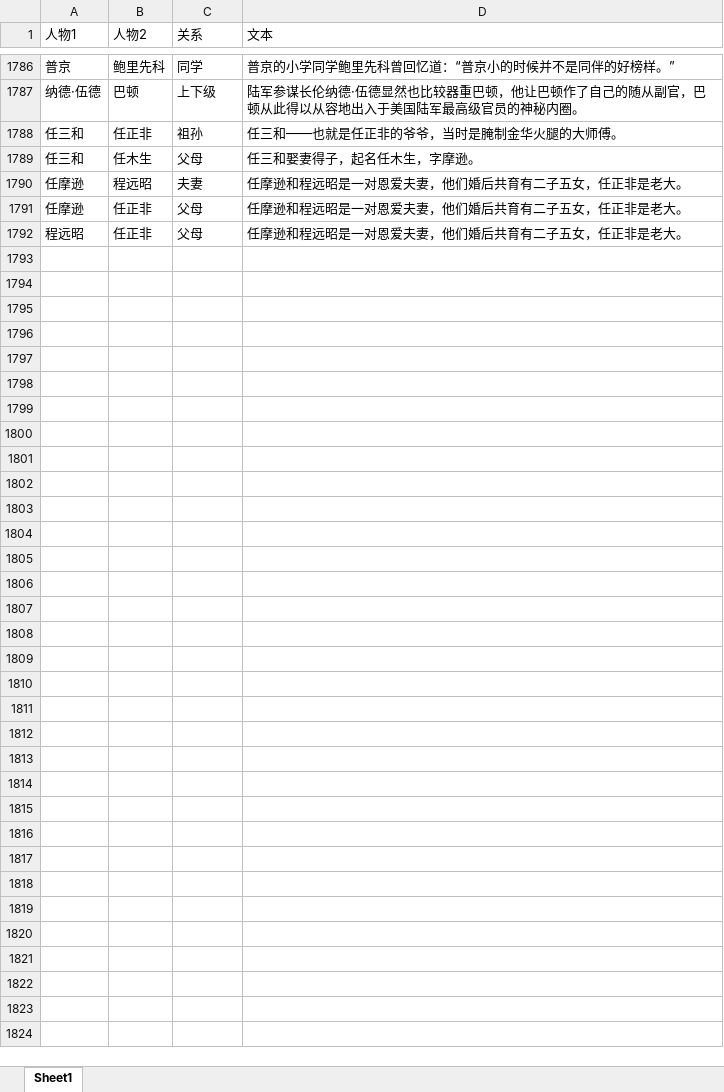
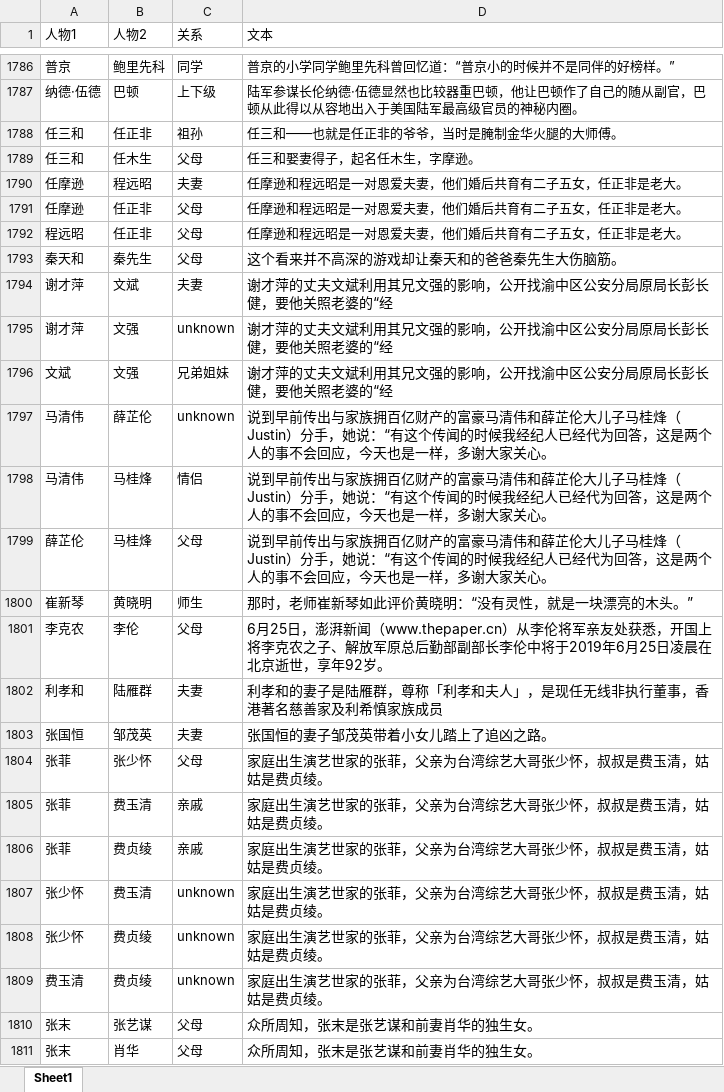
Before and after one commit to percent4/people_relation_extract, an Excel workbook: data/人物关系表.xlsx, sheet Sheet1, drawn as a sheet; only a part is shown, gaps mark what is left out; values as stored, in another font and other column widths than the file's, no borders; the diff covers the shown part only; the diff names each change by its address in the sheet, - before the commit and + after, or states it on an @@ line.

```diff
--- a/data/人物关系表.xlsx (sheet Sheet1)
+++ b/data/人物关系表.xlsx (sheet Sheet1)
+row 1793: 秦天和 | 秦先生 | 父母 | 这个看来并不高深的游戏却让秦天和的爸爸秦先生大伤脑筋。
+row 1794: 谢才萍 | 文斌 | 夫妻 | 谢才萍的丈夫文斌利用其兄文强的影响，公开找渝中区公安分局原局长彭长健，要他关照老婆的“经
+row 1795: 谢才萍 | 文强 | unknown | 谢才萍的丈夫文斌利用其兄文强的影响，公开找渝中区公安分局原局长彭长健，要他关照老婆的“经
+row 1796: 文斌 | 文强 | 兄弟姐妹 | 谢才萍的丈夫文斌利用其兄文强的影响，公开找渝中区公安分局原局长彭长健，要他关照老婆的“经
+row 1797: 马清伟 | 薛芷伦 | unknown | 说到早前传出与家族拥百亿财产的富豪马清伟和薛芷伦大儿子马桂烽（Justin）分手，她说：“有这个传闻的时候我经纪人已经代为回答，这是两个人的事不会回应，今天也是一样，多谢大家关心。
+row 1798: 马清伟 | 马桂烽 | 情侣 | 说到早前传出与家族拥百亿财产的富豪马清伟和薛芷伦大儿子马桂烽（Justin）分手，她说：“有这个传闻的时候我经纪人已经代为回答，这是两个人的事不会回应，今天也是一样，多谢大家关心。
+row 1799: 薛芷伦 | 马桂烽 | 父母 | 说到早前传出与家族拥百亿财产的富豪马清伟和薛芷伦大儿子马桂烽（Justin）分手，她说：“有这个传闻的时候我经纪人已经代为回答，这是两个人的事不会回应，今天也是一样，多谢大家关心。
+row 1800: 崔新琴 | 黄晓明 | 师生 | 那时，老师崔新琴如此评价黄晓明：“没有灵性，就是一块漂亮的木头。”
+row 1801: 李克农 | 李伦 | 父母 | 6月25日，澎湃新闻（www.thepaper.cn）从李伦将军亲友处获悉，开国上将李克农之子、解放军原总后勤部副部长李伦中将于2019年6月25日凌晨在北京逝世，享年92岁。
+row 1802: 利孝和 | 陆雁群 | 夫妻 | 利孝和的妻子是陆雁群，尊称「利孝和夫人」，是现任无线非执行董事，香港著名慈善家及利希慎家族成员
+row 1803: 张国恒 | 邹茂英 | 夫妻 | 张国恒的妻子邹茂英带着小女儿踏上了追凶之路。
+row 1804: 张菲 | 张少怀 | 父母 | 家庭出生演艺世家的张菲，父亲为台湾综艺大哥张少怀，叔叔是费玉清，姑姑是费贞绫。
+row 1805: 张菲 | 费玉清 | 亲戚 | 家庭出生演艺世家的张菲，父亲为台湾综艺大哥张少怀，叔叔是费玉清，姑姑是费贞绫。
+row 1806: 张菲 | 费贞绫 | 亲戚 | 家庭出生演艺世家的张菲，父亲为台湾综艺大哥张少怀，叔叔是费玉清，姑姑是费贞绫。
+row 1807: 张少怀 | 费玉清 | unknown | 家庭出生演艺世家的张菲，父亲为台湾综艺大哥张少怀，叔叔是费玉清，姑姑是费贞绫。
+row 1808: 张少怀 | 费贞绫 | unknown | 家庭出生演艺世家的张菲，父亲为台湾综艺大哥张少怀，叔叔是费玉清，姑姑是费贞绫。
+row 1809: 费玉清 | 费贞绫 | unknown | 家庭出生演艺世家的张菲，父亲为台湾综艺大哥张少怀，叔叔是费玉清，姑姑是费贞绫。
+row 1810: 张末 | 张艺谋 | 父母 | 众所周知，张末是张艺谋和前妻肖华的独生女。
+row 1811: 张末 | 肖华 | 父母 | 众所周知，张末是张艺谋和前妻肖华的独生女。
```
Also changed, not shown: 296 added rows elsewhere in this sheet, 10 other files.
